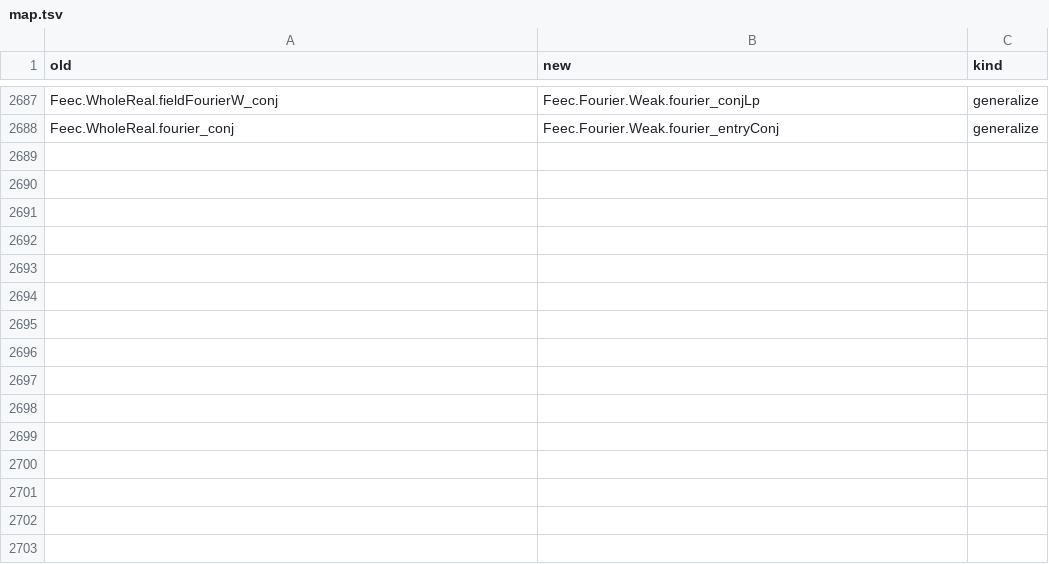
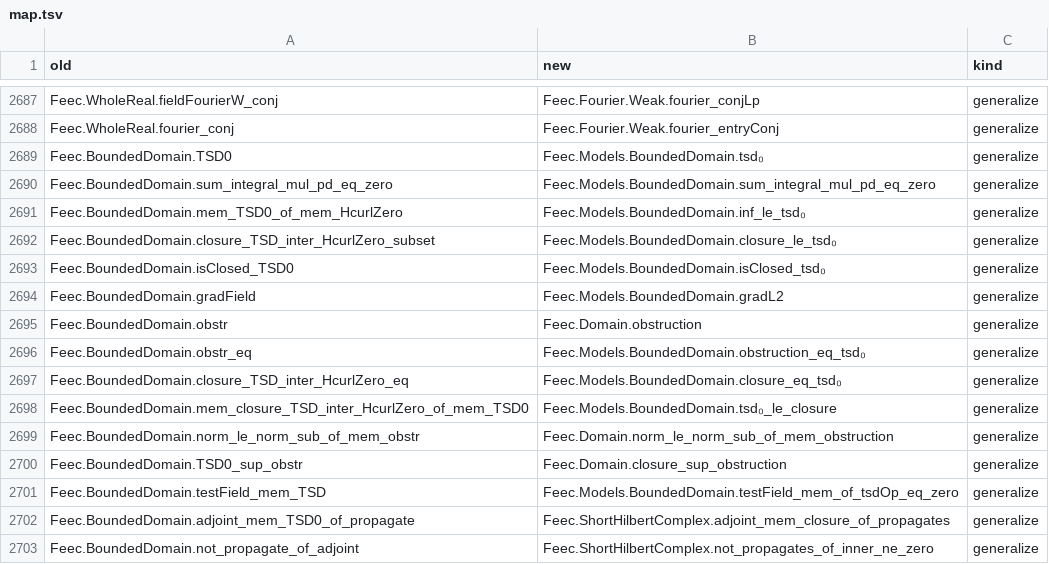
Before and after one commit to vincentqb/feec, a TSV file: docs/migration/map.tsv, drawn as a sheet; only a part is shown, gaps mark what is left out; the diff names each change by its address in the sheet, - before the commit and + after, or states it on an @@ line.

Commit message:
W5 domain (part 5): Models/BoundedDomain/Density (generalized zero mean: B n = 0 weakly on ∂Ω for every B ∈ L²(TSD) ∩ H̊(curl) and every C¹ field, L²(TSD₀) as tsd ⊓ ⨅ (ℝ∙∇φ)ᗮ, closed, cl Z ⊆ L²(TSD₀), the row-homogeneous TSD constraint operator (sym, trace, div) with its formal adjoint, zero extensions of L²(TSD₀) fields satisfy the constraints in 𝒟'(ℝ³), density of smooth TSD fields via Domain.exists_isTestField_ker_dist_lt, cl (L²(TSD) ∩ H̊(curl)) = L²(TSD₀) and obstruction = L²(TSD) ⊓ L²(TSD₀)ᗮ on star-shaped domains); root import; map rows

```diff
--- a/docs/migration/map.tsv
+++ b/docs/migration/map.tsv
+row 2689: Feec.BoundedDomain.TSD0 | Feec.Models.BoundedDomain.tsd₀ | generalize
+row 2690: Feec.BoundedDomain.sum_integral_mul_pd_eq_zero | Feec.Models.BoundedDomain.sum_integral_mul_pd_eq_zero | generalize
+row 2691: Feec.BoundedDomain.mem_TSD0_of_mem_HcurlZero | Feec.Models.BoundedDomain.inf_le_tsd₀ | generalize
+row 2692: Feec.BoundedDomain.closure_TSD_inter_HcurlZero_subset | Feec.Models.BoundedDomain.closure_le_tsd₀ | generalize
+row 2693: Feec.BoundedDomain.isClosed_TSD0 | Feec.Models.BoundedDomain.isClosed_tsd₀ | generalize
+row 2694: Feec.BoundedDomain.gradField | Feec.Models.BoundedDomain.gradL2 | generalize
+row 2695: Feec.BoundedDomain.obstr | Feec.Domain.obstruction | generalize
+row 2696: Feec.BoundedDomain.obstr_eq | Feec.Models.BoundedDomain.obstruction_eq_tsd₀ | generalize
+row 2697: Feec.BoundedDomain.closure_TSD_inter_HcurlZero_eq | Feec.Models.BoundedDomain.closure_eq_tsd₀ | generalize
+row 2698: Feec.BoundedDomain.mem_closure_TSD_inter_HcurlZero_of_mem_TSD0 | Feec.Models.BoundedDomain.tsd₀_le_closure | generalize
+row 2699: Feec.BoundedDomain.norm_le_norm_sub_of_mem_obstr | Feec.Domain.norm_le_norm_sub_of_mem_obstruction | generalize
+row 2700: Feec.BoundedDomain.TSD0_sup_obstr | Feec.Domain.closure_sup_obstruction | generalize
+row 2701: Feec.BoundedDomain.testField_mem_TSD | Feec.Models.BoundedDomain.testField_mem_of_tsdOp_eq_zero | generalize
+row 2702: Feec.BoundedDomain.adjoint_mem_TSD0_of_propagate | Feec.ShortHilbertComplex.adjoint_mem_closure_of_propagates | generalize
+row 2703: Feec.BoundedDomain.not_propagate_of_adjoint | Feec.ShortHilbertComplex.not_propagates_of_inner_ne_zero | generalize
```
Also changed, not shown: 2 other files.
